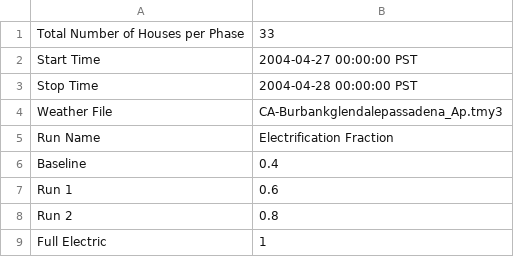
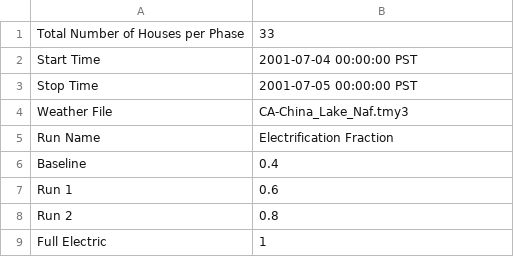
Before and after one commit to HectorTR/electrification_study, a CSV file: config/simulation_configuration.csv, drawn as a sheet.

Commit message:
China Lake hot weather

```diff
--- a/config/simulation_configuration.csv
+++ b/config/simulation_configuration.csv
@@ -1,5 +1,5 @@
 Total Number of Houses per Phase,33
-Start Time,2004-04-27 00:00:00 PST
-Stop Time,2004-04-28 00:00:00 PST
-Weather File,CA-Burbankglendalepassadena_Ap.tmy3
+Start Time,2001-07-04 00:00:00 PST
+Stop Time,2001-07-05 00:00:00 PST
+Weather File,CA-China_Lake_Naf.tmy3
 Run Name,Electrification Fraction
```
